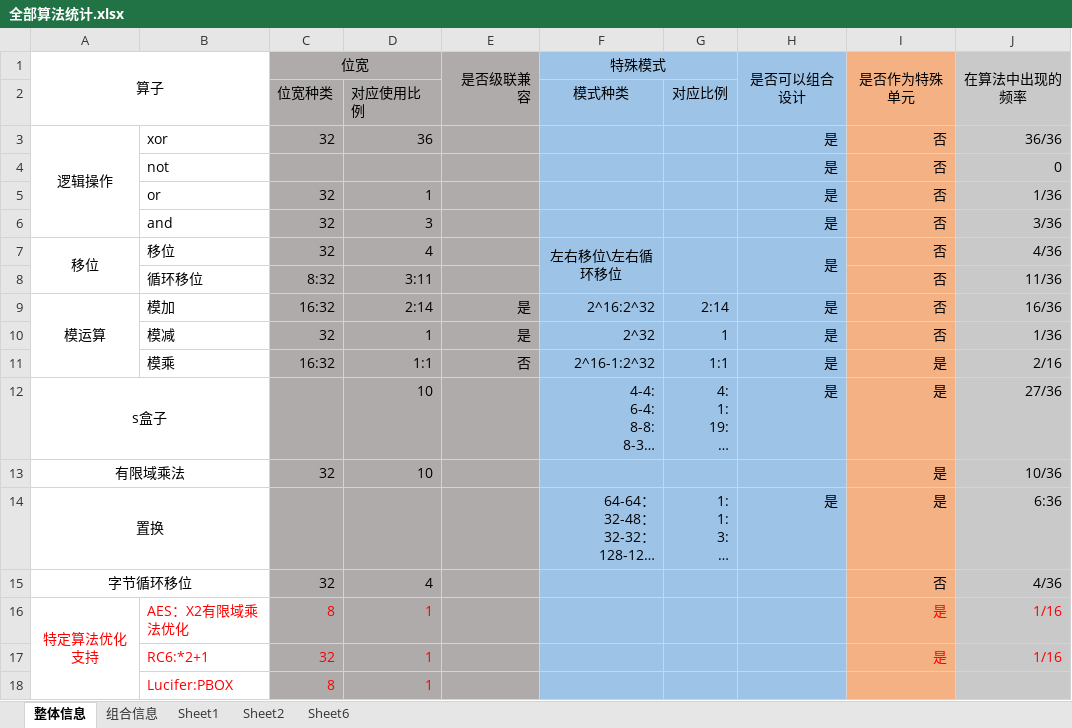
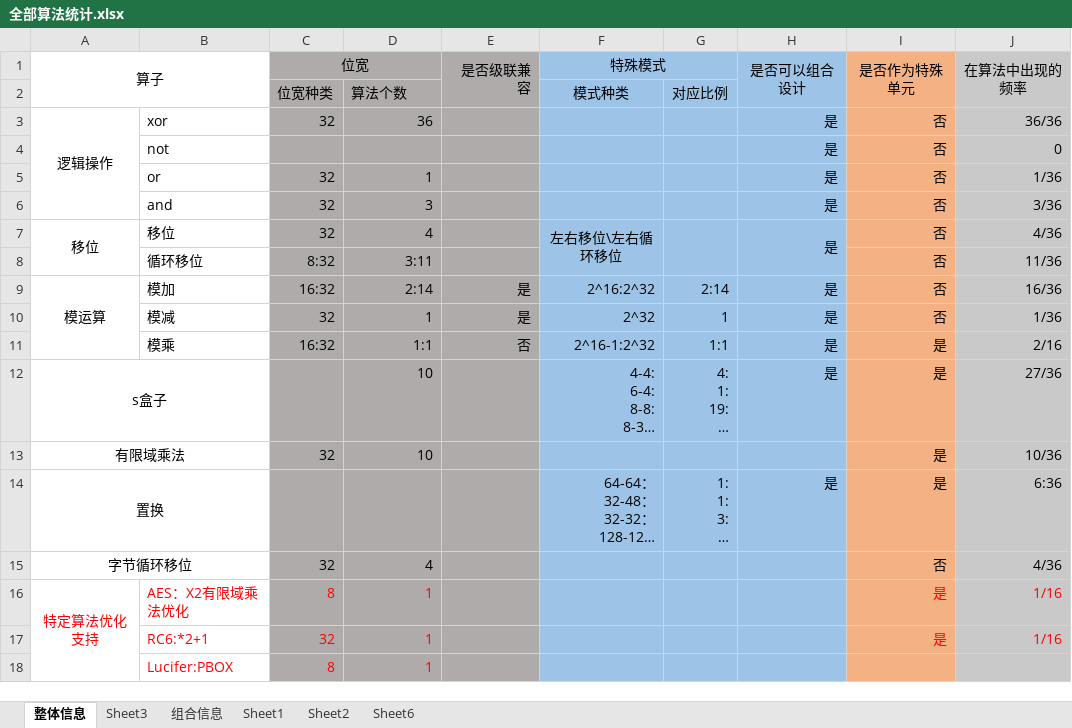
Before and after one commit to zdyzhan/bishe, an Excel workbook: 全部算法统计.xlsx, sheet 整体信息, drawn as a sheet; long unchanged cells end in …; values as stored, in another font and other column widths than the file's, no borders; charts and pictures not drawn; the diff names each change by its address in the sheet, - before the commit and + after, or states it on an @@ line.

```diff
--- a/全部算法统计.xlsx (sheet 整体信息)
+++ b/全部算法统计.xlsx (sheet 整体信息)
+sheet tab: Sheet3
-D2: 对应使用比例
+D2: 算法个数
```
Also changed, not shown: 对比/架构优化_160220 - 副本.xlsx, 4 other files.
